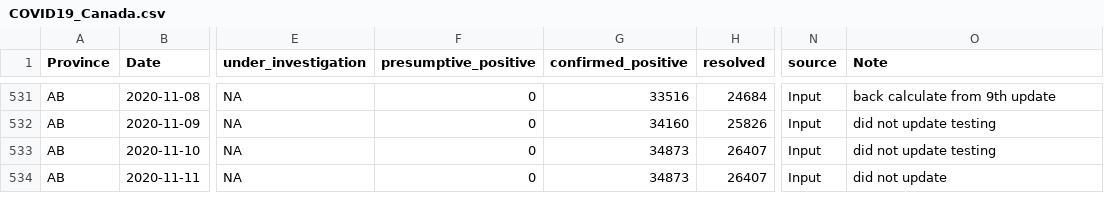
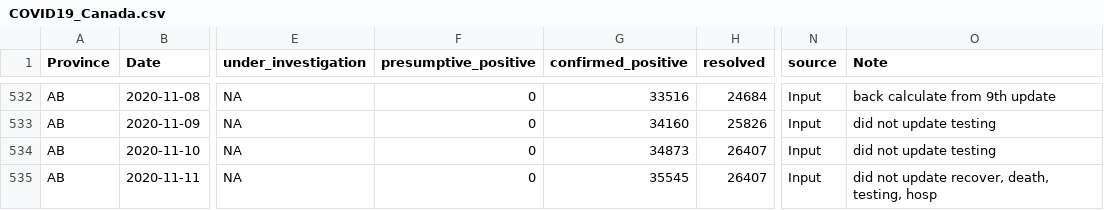
Before and after one commit to wzmli/COVID19-Canada, a CSV file: COVID19_Canada.csv, drawn as a sheet; only a part is shown, gaps mark what is left out; addresses are those after the commit; the diff covers the shown part only; the diff names each change by its address in the sheet, - before the commit and + after, or states it on an @@ line.

```diff
--- a/COVID19_Canada.csv
+++ b/COVID19_Canada.csv
-G535 (confirmed_positive): 34873
+G535 (confirmed_positive): 35545
-O535 (Note): did not update
+O535 (Note): did not update recover, death, testing, hosp
```
Also changed, not shown: 13 added rows and 2 edited cells elsewhere in this file, git_push/clean.Rout.csv, 7 other files.
